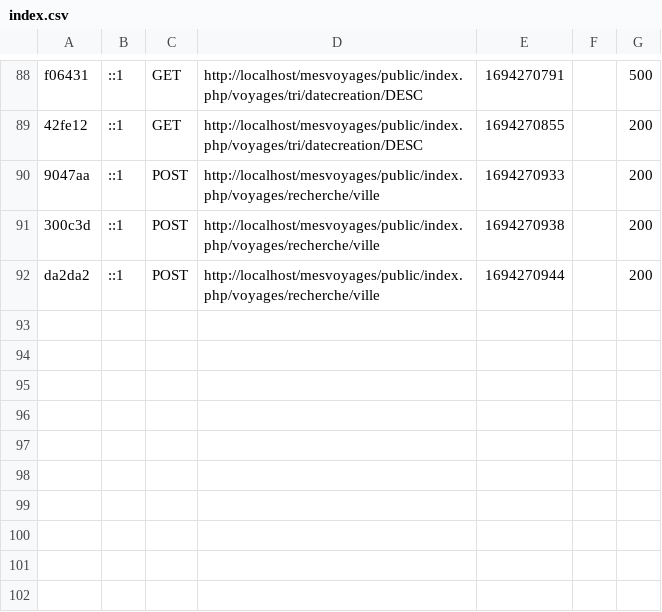
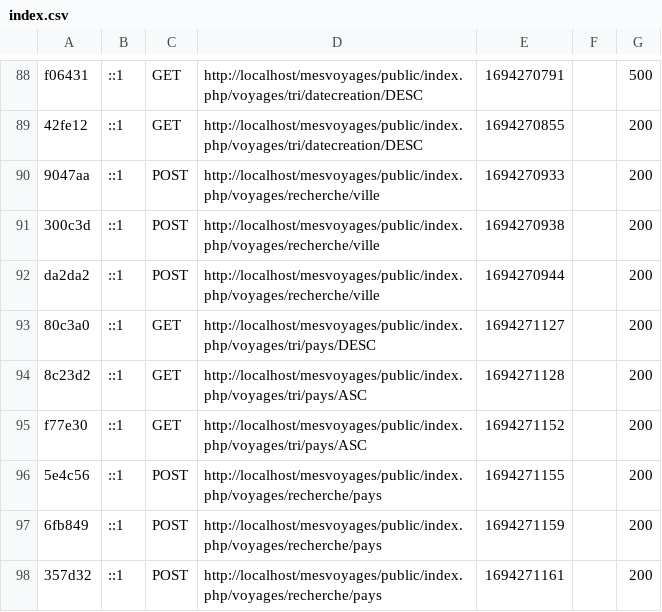
Before and after one commit to squareface27/mesvoyages, a CSV file: var/cache/dev/profiler/index.csv, drawn as a sheet; only a part is shown, gaps mark what is left out; the diff names each change by its address in the sheet, - before the commit and + after, or states it on an @@ line.

```diff
--- a/var/cache/dev/profiler/index.csv
+++ b/var/cache/dev/profiler/index.csv
+row 93: 80c3a0 | ::1 | GET | http://localhost/mesvoyages/public/index.php/voyages/tri/pays/DESC | 1694271127 |  | 200
+row 94: 8c23d2 | ::1 | GET | http://localhost/mesvoyages/public/index.php/voyages/tri/pays/ASC | 1694271128 |  | 200
+row 95: f77e30 | ::1 | GET | http://localhost/mesvoyages/public/index.php/voyages/tri/pays/ASC | 1694271152 |  | 200
+row 96: 5e4c56 | ::1 | POST | http://localhost/mesvoyages/public/index.php/voyages/recherche/pays | 1694271155 |  | 200
+row 97: 6fb849 | ::1 | POST | http://localhost/mesvoyages/public/index.php/voyages/recherche/pays | 1694271159 |  | 200
+row 98: 357d32 | ::1 | POST | http://localhost/mesvoyages/public/index.php/voyages/recherche/pays | 1694271161 |  | 200
```
Also changed, not shown: 9 other files.
